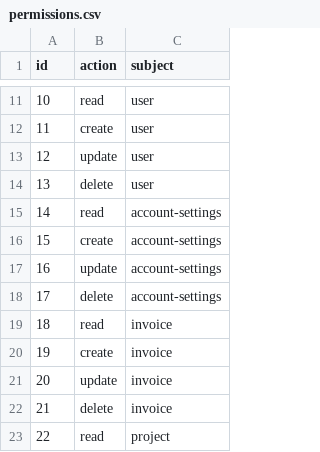
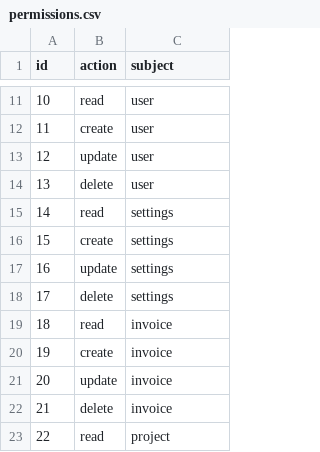
Before and after one commit to dylan751/ramen, a CSV file: src/db/seeds/permissions.csv, drawn as a sheet; only a part is shown, gaps mark what is left out.

Commit message:
chore: change settings name

```diff
--- a/src/db/seeds/permissions.csv
+++ b/src/db/seeds/permissions.csv
@@ -14,6 +14,6 @@
 13,"delete","user"
-14,"read","account-settings"
-15,"create","account-settings"
-16,"update","account-settings"
-17,"delete","account-settings"
+14,"read","settings"
+15,"create","settings"
+16,"update","settings"
+17,"delete","settings"
 18,"read","invoice"
```
